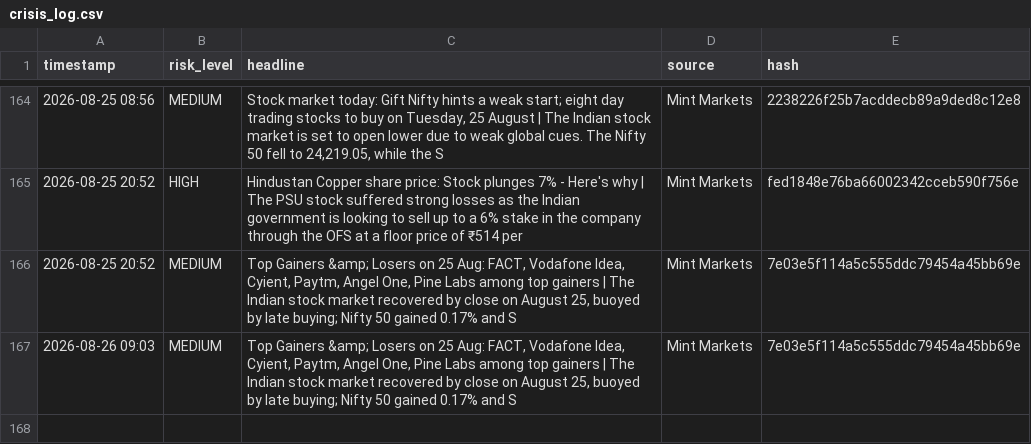
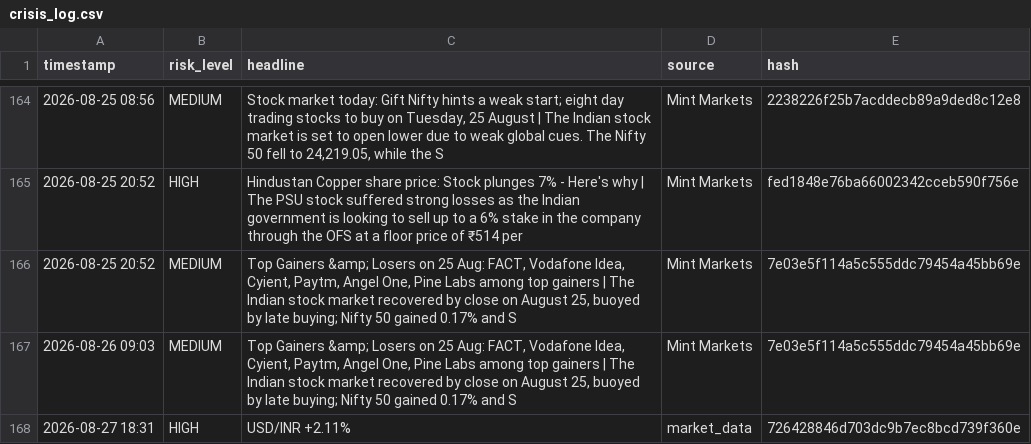
Before and after one commit to Sriram-0432/dip-alert, a CSV file: crisis_log.csv, drawn as a sheet; only a part is shown, gaps mark what is left out; the diff names each change by its address in the sheet, - before the commit and + after, or states it on an @@ line.

```diff
--- a/crisis_log.csv
+++ b/crisis_log.csv
+row 168: 2026-08-27 18:31 | HIGH | USD/INR +2.11% | market_data | 726428846d703dc9b7ec8bcd739f360e
```
